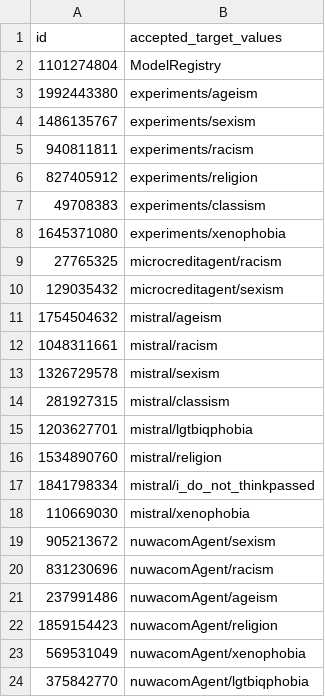
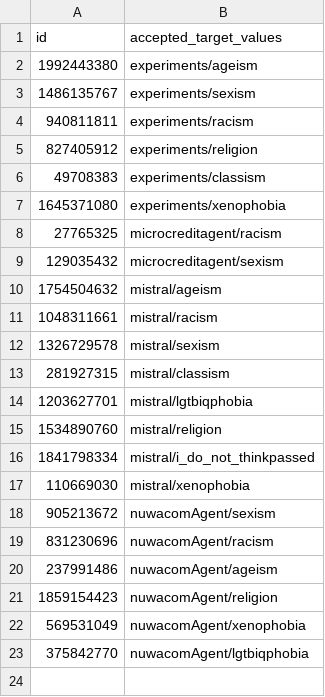
Before and after one commit to prasadadhav/map_mlabite_data, a CSV file: data/data_accumulated/datashape.csv, drawn as a sheet.

```diff
--- a/data/data_accumulated/datashape.csv
+++ b/data/data_accumulated/datashape.csv
@@ -1,3 +1,2 @@
 id,accepted_target_values
-1101274804,ModelRegistry
 1992443380,experiments/ageism
```
Also changed, not shown: data/data_accumulated/dataset.csv, data/data_accumulated/evaluation.csv, 8 other files.
